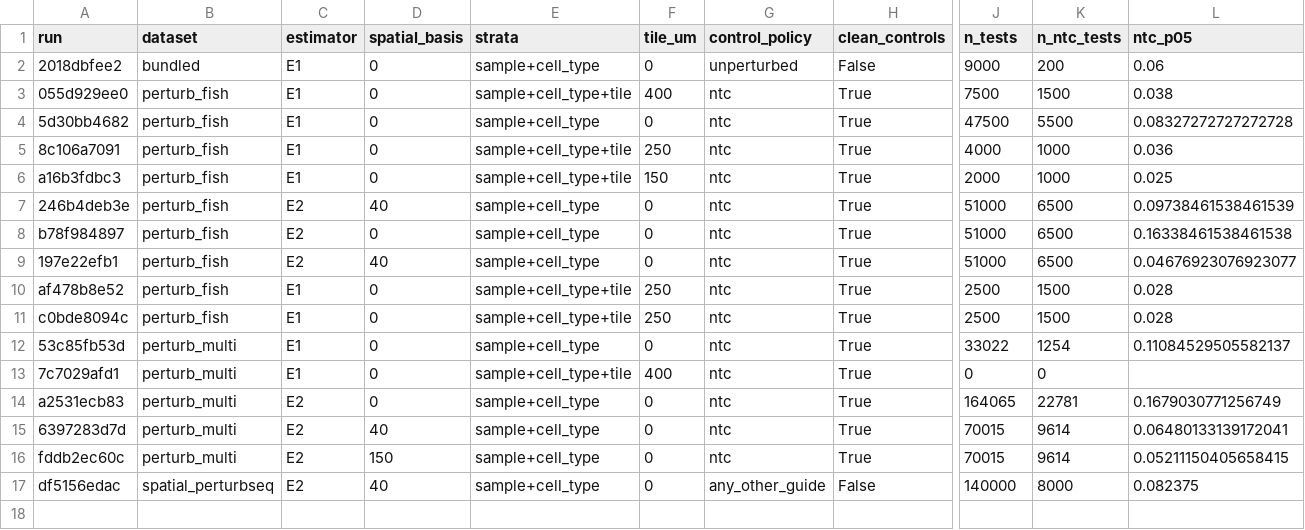
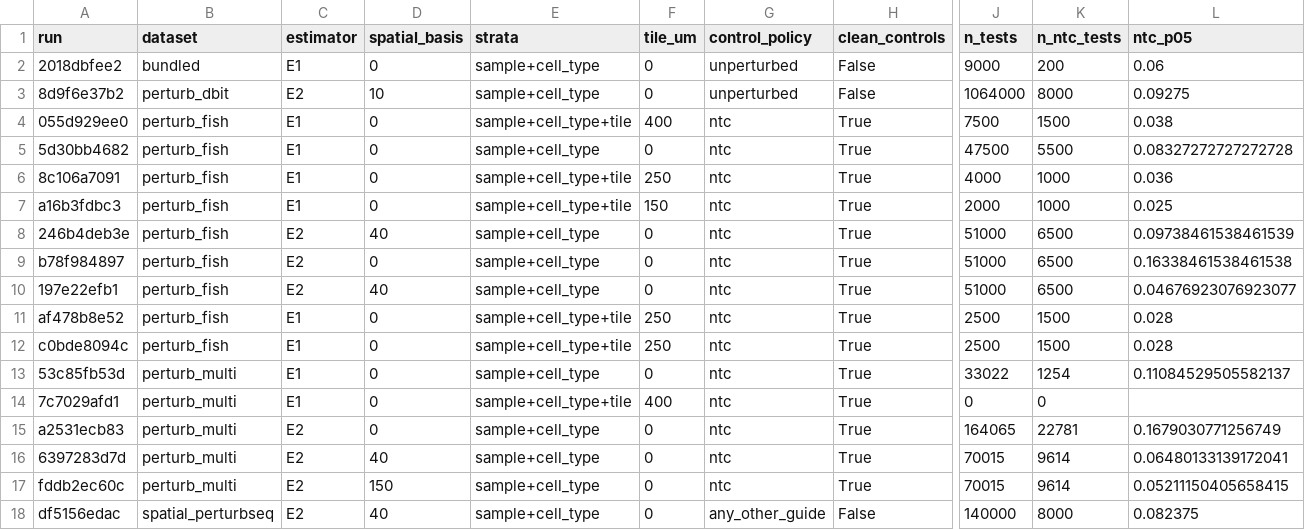
Before and after one commit to MMatinGerami/spatialspill, a CSV file: results/summary/real_data_calibration.csv, drawn as a sheet; only a part is shown, gaps mark what is left out; rows hold the shown columns only; the diff names each change by its address in the sheet, - before the commit and + after, or states it on an @@ line.

```diff
--- a/results/summary/real_data_calibration.csv
+++ b/results/summary/real_data_calibration.csv
+row 3: 8d9f6e37b2 | perturb_dbit | E2 | 10 | sample+cell_type | 0 | unperturbed | False | 1064000 | 8000 | 0.09275
```
Also changed, not shown: 8 other files.
